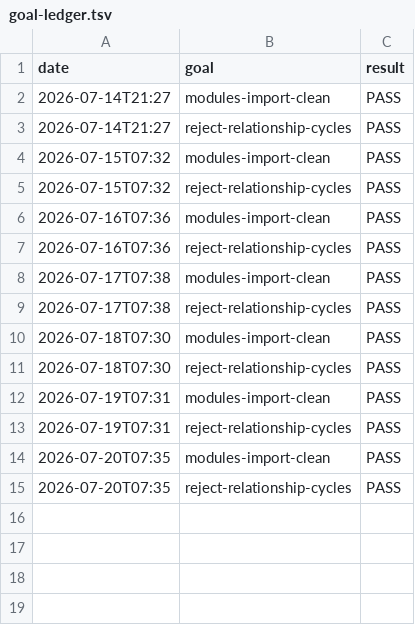
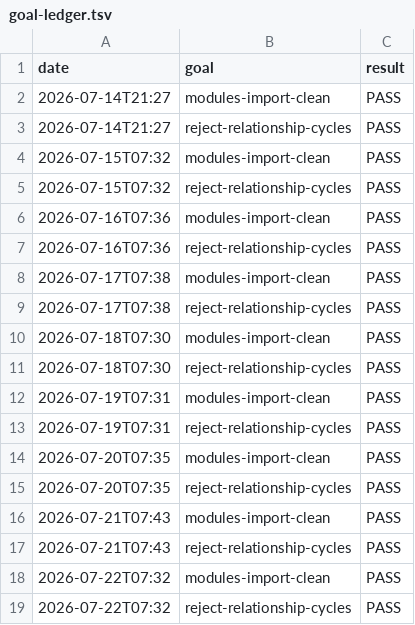
Before and after one commit to bloXbandit/SixTerminal-Live, a TSV file: .agent-os/goal-ledger.tsv, drawn as a sheet.

```diff
--- a/.agent-os/goal-ledger.tsv
+++ b/.agent-os/goal-ledger.tsv
@@ -15 +15,5 @@ date	goal	result
 2026-07-20T07:35	reject-relationship-cycles	PASS
+2026-07-21T07:43	modules-import-clean	PASS
+2026-07-21T07:43	reject-relationship-cycles	PASS
+2026-07-22T07:32	modules-import-clean	PASS
+2026-07-22T07:32	reject-relationship-cycles	PASS
```
Also changed, not shown: .agent-os/dispatch.tsv, 3 other files.
